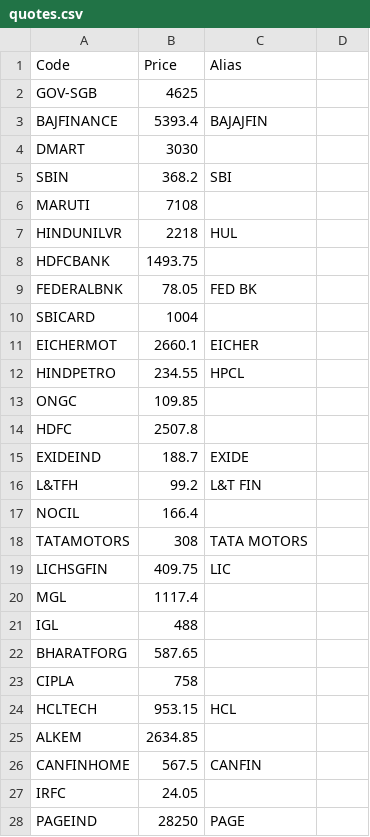
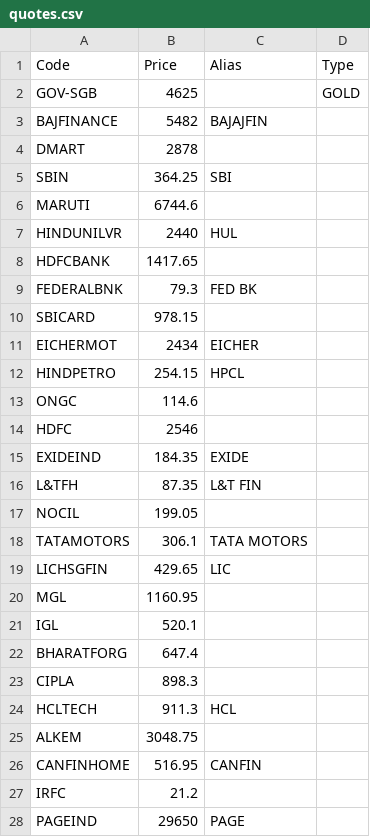
Before and after one commit to gishu/stockmon3-service, a CSV file: resources/quotes.csv, drawn as a sheet; only a part is shown; the diff covers the shown part only.

Commit message:
quotes to return type of inv (EQ, INDEX fund, etc)

```diff
--- a/resources/quotes.csv
+++ b/resources/quotes.csv
@@ -1,28 +1,28 @@
-Code,Price,Alias
-GOV-SGB,4625,
-BAJFINANCE,5393.4,BAJAJFIN
-DMART,3030,
-SBIN,368.2,SBI
-MARUTI,7108,
-HINDUNILVR,2218,HUL
-HDFCBANK,1493.75,
-FEDERALBNK,78.05,FED BK
-SBICARD,1004,
-EICHERMOT,2660.1,EICHER
-HINDPETRO,234.55,HPCL
-ONGC,109.85,
-HDFC,2507.8,
-EXIDEIND,188.7,EXIDE
-L&TFH,99.2,L&T FIN
-NOCIL,166.4,
-TATAMOTORS,308,TATA MOTORS
-LICHSGFIN,409.75,LIC
-MGL,1117.4,
-IGL,488,
-BHARATFORG,587.65,
-CIPLA,758,
-HCLTECH,953.15,HCL
-ALKEM,2634.85,
-CANFINHOME,567.5,CANFIN
-IRFC,24.05,
-PAGEIND,28250,PAGE
+Code,Price,Alias,Type
+GOV-SGB,4625,,GOLD
+BAJFINANCE,5482,BAJAJFIN,
+DMART,2878,,
+SBIN,364.25,SBI,
+MARUTI,6744.6,,
+HINDUNILVR,2440,HUL,
+HDFCBANK,1417.65,,
+FEDERALBNK,79.3,FED BK,
+SBICARD,978.15,,
+EICHERMOT,2434,EICHER,
+HINDPETRO,254.15,HPCL,
+ONGC,114.6,,
+HDFC,2546,,
+EXIDEIND,184.35,EXIDE,
+L&TFH,87.35,L&T FIN,
+NOCIL,199.05,,
+TATAMOTORS,306.1,TATA MOTORS,
+LICHSGFIN,429.65,LIC,
+MGL,1160.95,,
+IGL,520.1,,
+BHARATFORG,647.4,,
+CIPLA,898.3,,
+HCLTECH,911.3,HCL,
+ALKEM,3048.75,,
+CANFINHOME,516.95,CANFIN,
+IRFC,21.2,,
+PAGEIND,29650,PAGE,
```
Also changed, not shown: 2 added rows elsewhere in this file, 1 other file.
